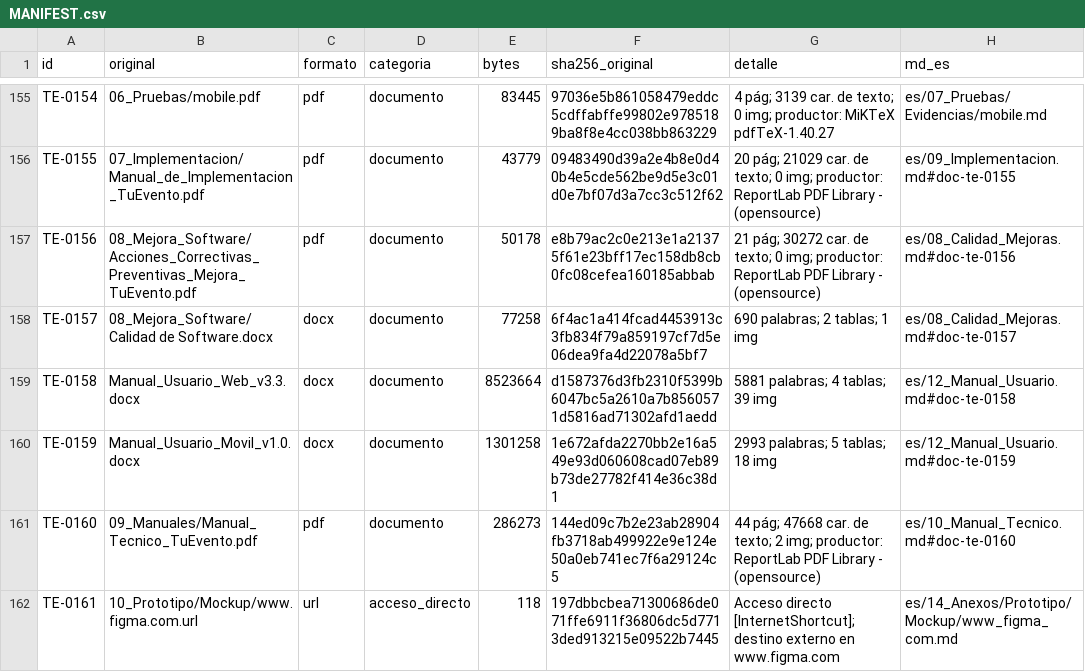
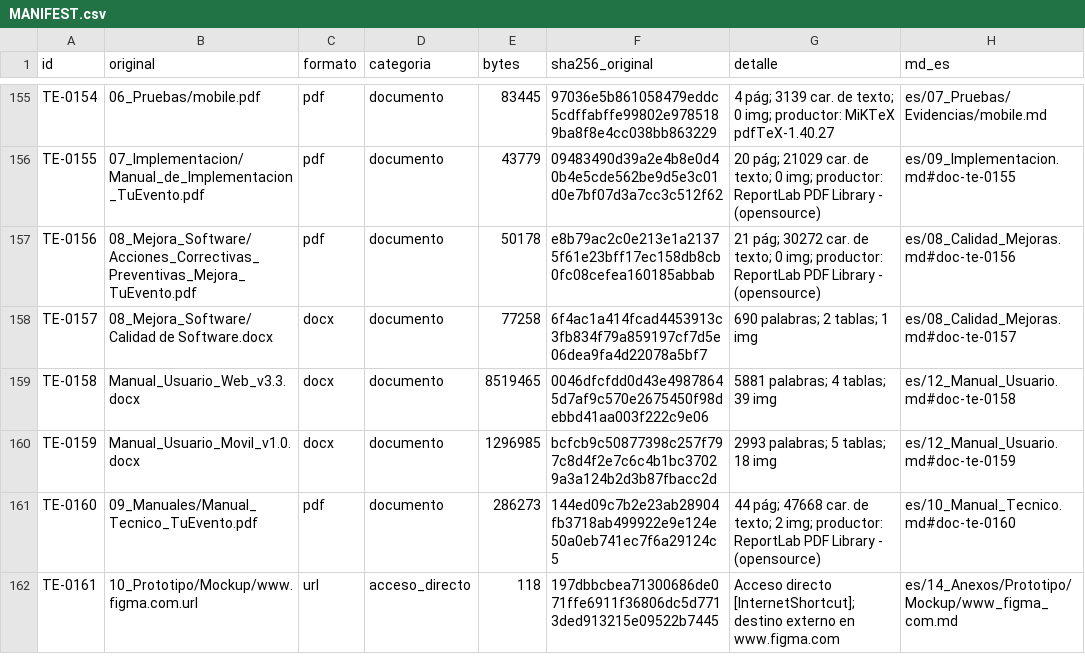
Before and after one commit to TheJhampierBoy/TuEvento-Docs, a CSV file: MANIFEST.csv, drawn as a sheet; only a part is shown, gaps mark what is left out; the diff names each change by its address in the sheet, - before the commit and + after, or states it on an @@ line.

```diff
--- a/MANIFEST.csv
+++ b/MANIFEST.csv
-E159 (bytes): 8523664
+E159 (bytes): 8519465
-F159 (sha256_original): d1587376d3fb2310f5399b6047bc5a2610a7b8560571d5816ad71302afd1aedd
+F159 (sha256_original): 0046dfcfdd0d43e49878645d7af9c570e2675450f98debbd41aa003f222c9e06
-E160 (bytes): 1301258
+E160 (bytes): 1296985
-F160 (sha256_original): 1e672afda2270bb2e16a549e93d060608cad07eb89b73de27782f414e36c38d1
+F160 (sha256_original): bcfcb9c50877398c257f797c8d4f2e7c6c4b1bc37029a3a124b2d3b87fbacc2d
```
Also changed, not shown: 2 other files.
